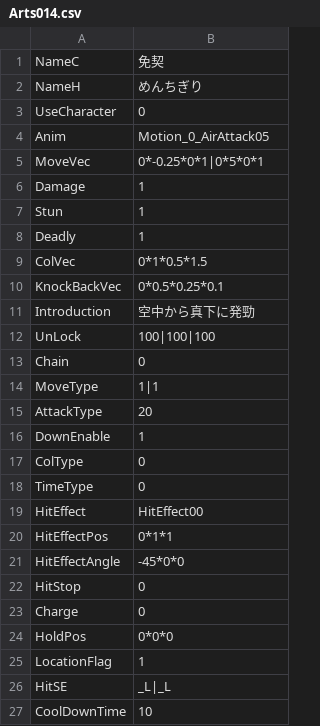
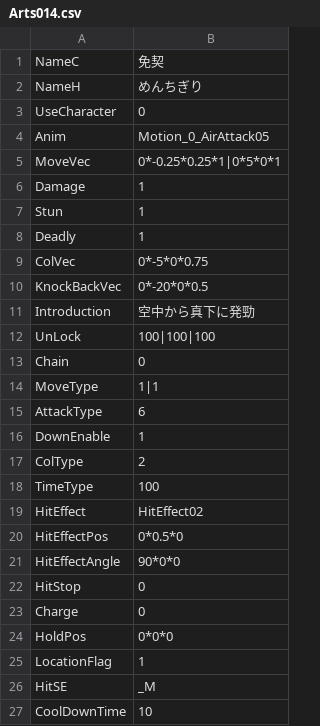
Before and after one commit to vinvinvidal/Project00, a CSV file: Project/Assets/Resources/csv/Arts/Arts014.csv, drawn as a sheet.

```diff
--- a/Project/Assets/Resources/csv/Arts/Arts014.csv
+++ b/Project/Assets/Resources/csv/Arts/Arts014.csv
@@ -4,3 +4,3 @@ UseCharacter,0
 Anim,Motion_0_AirAttack05
-MoveVec,0*-0.25*0*1|0*5*0*1
+MoveVec,0*-0.25*0.25*1|0*5*0*1
 Damage,1
@@ -8,4 +8,4 @@ Stun,1
 Deadly,1
-ColVec,0*1*0.5*1.5
-KnockBackVec,0*0.5*0.25*0.1
+ColVec,0*-5*0*0.75
+KnockBackVec,0*-20*0*0.5
 Introduction,空中から真下に発勁
@@ -14,9 +14,9 @@ Chain,0
 MoveType,1|1
-AttackType,20
+AttackType,6
 DownEnable,1
-ColType,0
-TimeType,0
-HitEffect,HitEffect00
-HitEffectPos,0*1*1
-HitEffectAngle,-45*0*0
+ColType,2
+TimeType,100
+HitEffect,HitEffect02
+HitEffectPos,0*0.5*0
+HitEffectAngle,90*0*0
 HitStop,0
@@ -25,3 +25,3 @@ HoldPos,0*0*0
 LocationFlag,1
-HitSE,_L|_L
+HitSE,_M
 CoolDownTime,10
```
Also changed, not shown: Project/Assets/Resources/csv/Arts/Arts007.csv, 12 other files.
